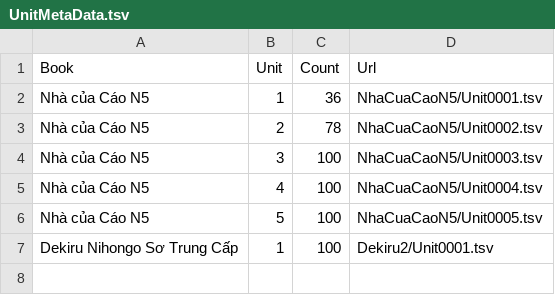
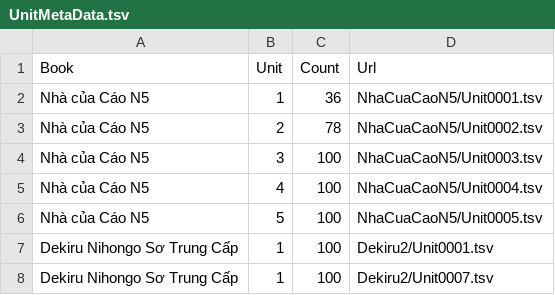
Before and after one commit to Nha-cua-Cao/JP-learning-tools, a TSV file: MimiMaster/UnitMetaData.tsv, drawn as a sheet.

Commit message:
MimiMaster: Add dekiru 2 unit 7

```diff
--- a/MimiMaster/UnitMetaData.tsv
+++ b/MimiMaster/UnitMetaData.tsv
@@ -7 +7,2 @@ Nhà của Cáo N5	5	100	NhaCuaCaoN5/Unit0005.tsv
 Dekiru Nihongo Sơ Trung Cấp	1	100	Dekiru2/Unit0001.tsv
+Dekiru Nihongo Sơ Trung Cấp	1	100	Dekiru2/Unit0007.tsv
```
Also changed, not shown: 1 other file.
